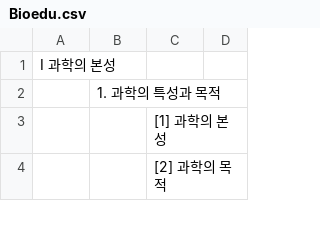
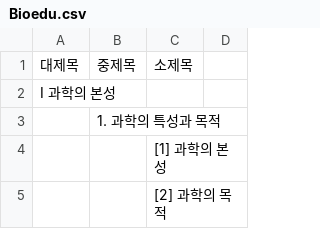
Before and after one commit to Euloe/Bio.Education, a CSV file: Bioedu.csv, drawn as a sheet; only a part is shown; the diff names each change by its address in the sheet, - before the commit and + after, or states it on an @@ line.

Commit message:
Update Bioedu.csv

```diff
--- a/Bioedu.csv
+++ b/Bioedu.csv
+row 1: 대제목 | 중제목 | 소제목
```
